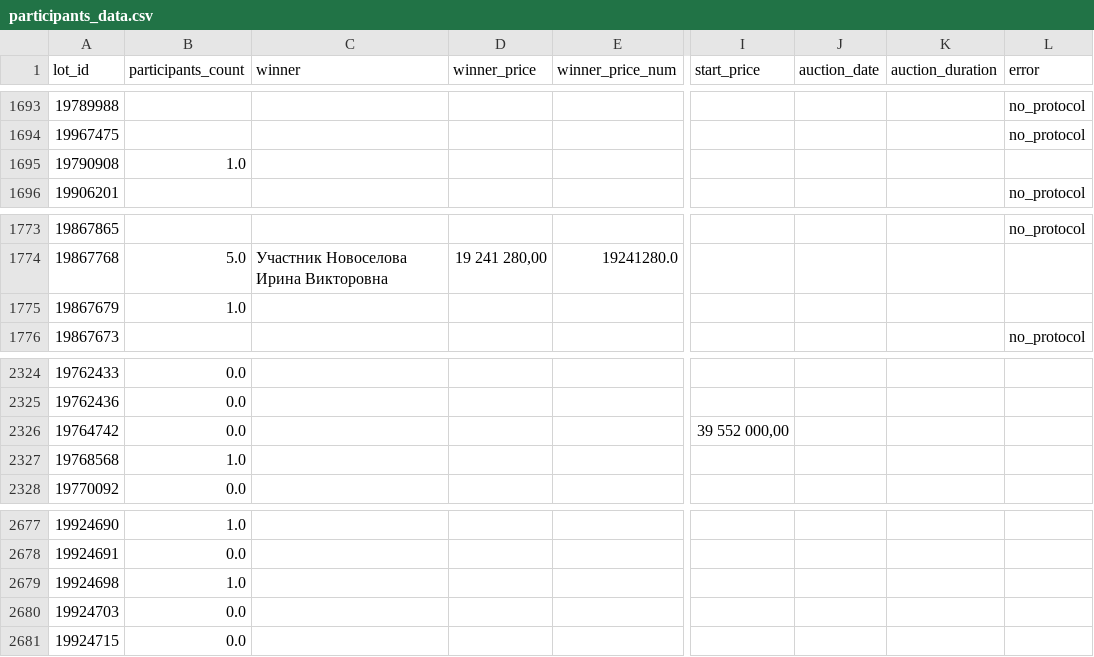
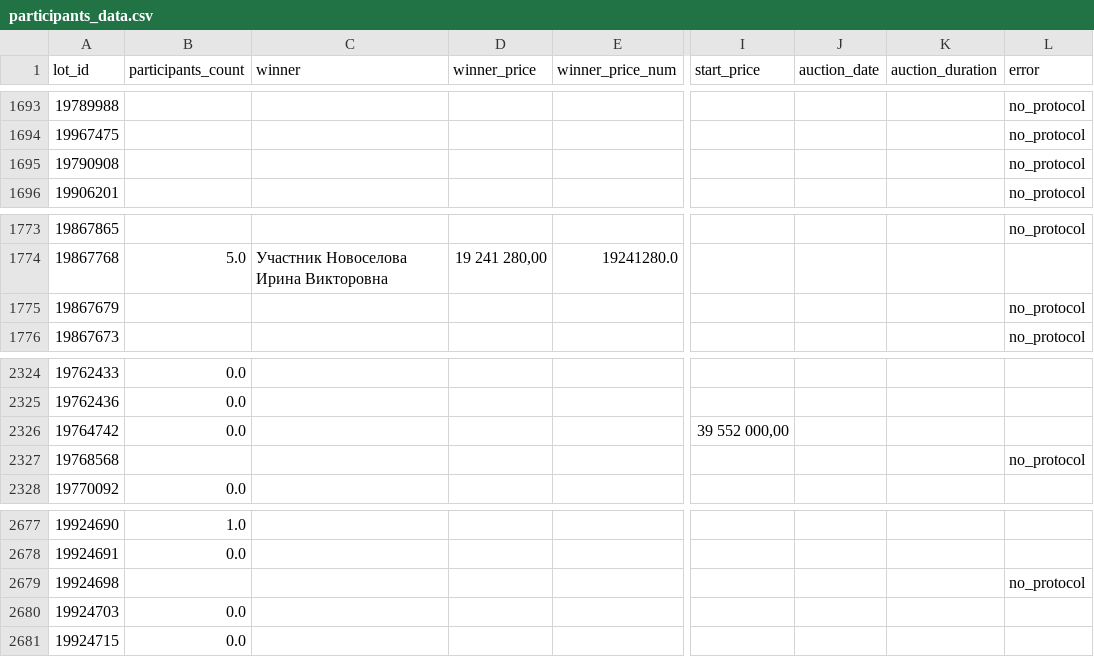
Before and after one commit to KseniaKar/realrobot, a CSV file: web-parsers/investmoskow_before/data/protocols/participants_data.csv, drawn as a sheet; only a part is shown, gaps mark what is left out; the diff covers the shown part only; the diff names each change by its address in the sheet, - before the commit and + after, or states it on an @@ line.

Commit message:
Откатить 9 лотов no_protocol->1 где нет протокола

```diff
--- a/web-parsers/investmoskow_before/data/protocols/participants_data.csv
+++ b/web-parsers/investmoskow_before/data/protocols/participants_data.csv
-B1695 (participants_count): 1.0
+B1695 (participants_count): (empty)
-L1695 (error): (empty)
+L1695 (error): no_protocol
-B1775 (participants_count): 1.0
+B1775 (participants_count): (empty)
-L1775 (error): (empty)
+L1775 (error): no_protocol
-B2327 (participants_count): 1.0
+B2327 (participants_count): (empty)
-L2327 (error): (empty)
+L2327 (error): no_protocol
-B2679 (participants_count): 1.0
+B2679 (participants_count): (empty)
-L2679 (error): (empty)
+L2679 (error): no_protocol
```
Also changed, not shown: 16 edited cells elsewhere in this file, 1 other file.
